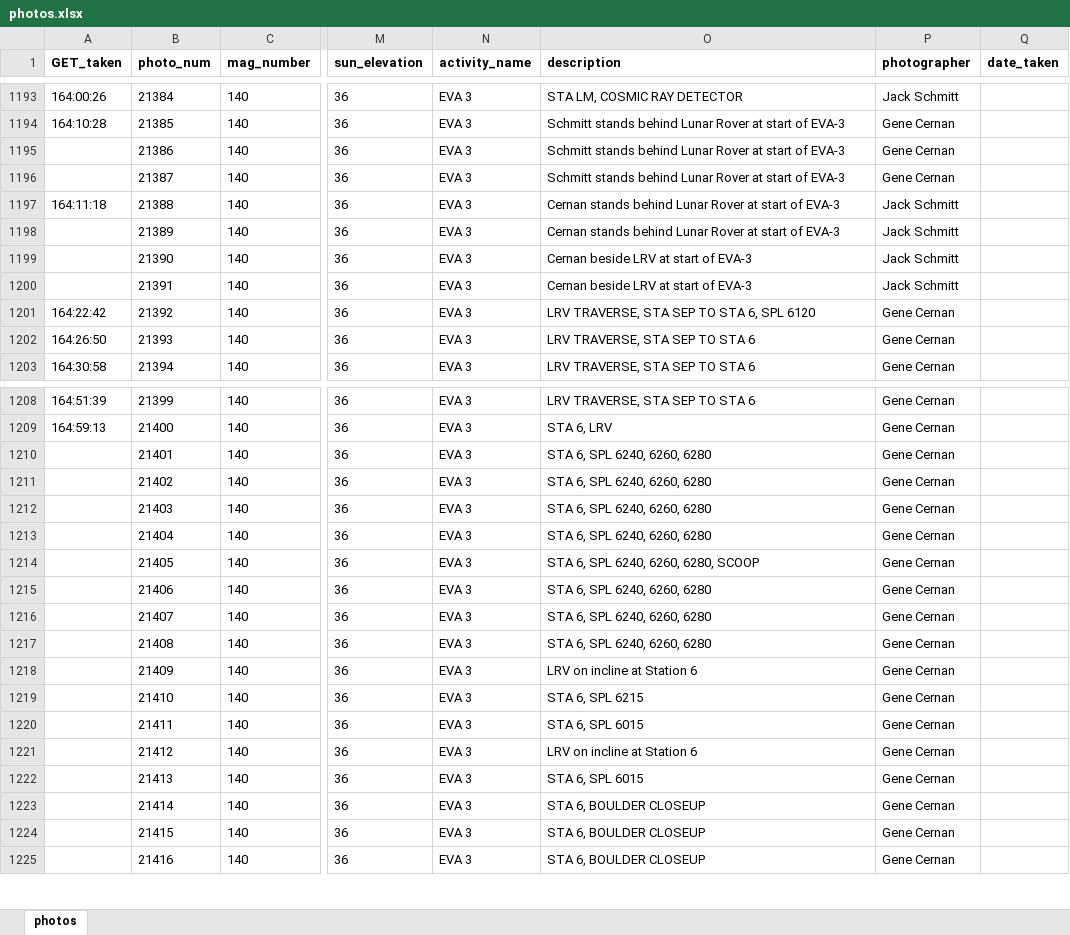
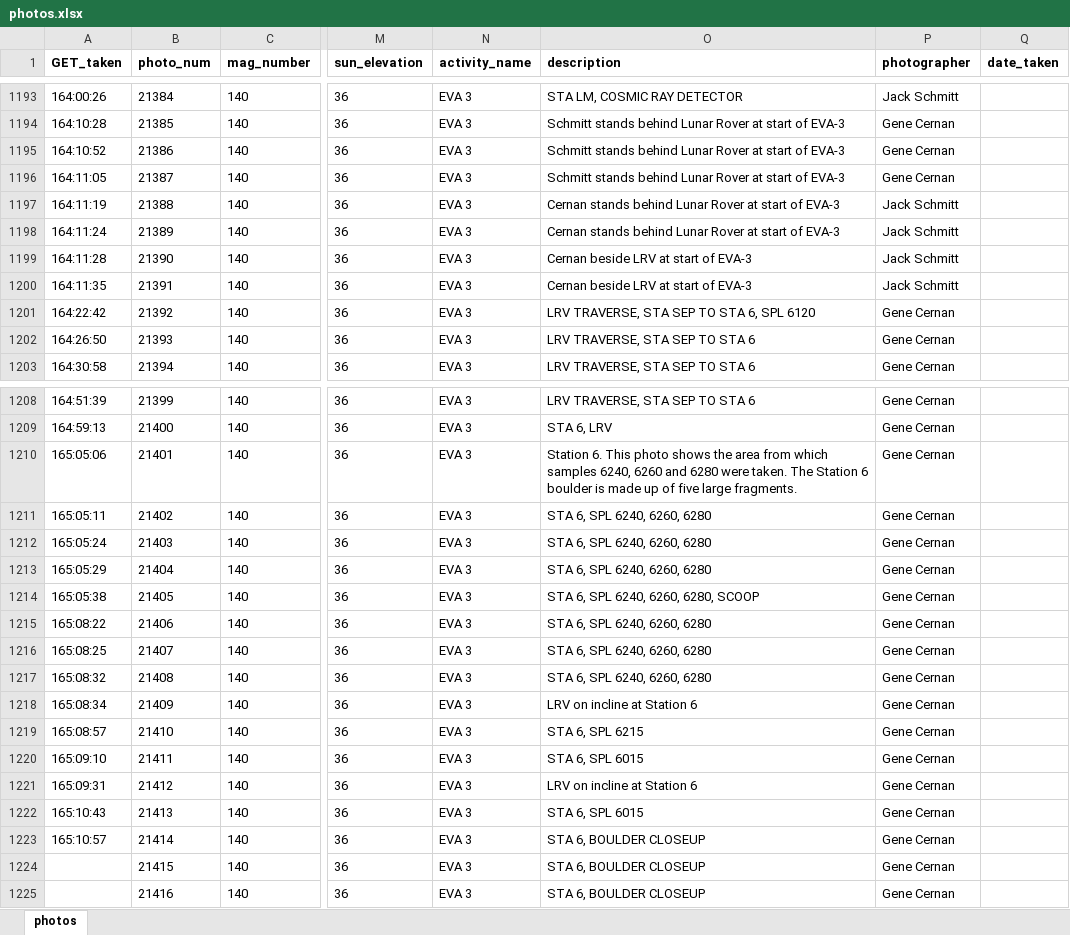
Before and after one commit to bfeist/ApolloInRealTime, an Excel workbook: MISSION_DATA/photos.xlsx, sheet photos, drawn as a sheet; only a part is shown, gaps mark what is left out; values as stored, in another font and other column widths than the file's, no borders; the diff names each change by its address in the sheet, - before the commit and + after, or states it on an @@ line.

```diff
--- a/MISSION_DATA/photos.xlsx (sheet photos)
+++ b/MISSION_DATA/photos.xlsx (sheet photos)
-A1195 (GET_taken): (empty)
+A1195 (GET_taken): 164:10:52
-A1196 (GET_taken): (empty)
+A1196 (GET_taken): 164:11:05
-A1197 (GET_taken): 164:11:18
+A1197 (GET_taken): 164:11:19
-A1198 (GET_taken): (empty)
+A1198 (GET_taken): 164:11:24
-A1199 (GET_taken): (empty)
+A1199 (GET_taken): 164:11:28
-A1200 (GET_taken): (empty)
+A1200 (GET_taken): 164:11:35
-A1210 (GET_taken): (empty)
+A1210 (GET_taken): 165:05:06
-O1210 (description): STA 6, SPL 6240, 6260, 6280
+O1210 (description): Station 6. This photo shows the area from which samples 6240, 6260 and 6280 were taken. The Station 6 boulder is made up of five large fragments.
-A1211 (GET_taken): (empty)
+A1211 (GET_taken): 165:05:11
-A1212 (GET_taken): (empty)
+A1212 (GET_taken): 165:05:24
-A1213 (GET_taken): (empty)
+A1213 (GET_taken): 165:05:29
-A1214 (GET_taken): (empty)
+A1214 (GET_taken): 165:05:38
-A1215 (GET_taken): (empty)
+A1215 (GET_taken): 165:08:22
-A1216 (GET_taken): (empty)
+A1216 (GET_taken): 165:08:25
-A1217 (GET_taken): (empty)
+A1217 (GET_taken): 165:08:32
-A1218 (GET_taken): (empty)
+A1218 (GET_taken): 165:08:34
-A1219 (GET_taken): (empty)
+A1219 (GET_taken): 165:08:57
-A1220 (GET_taken): (empty)
+A1220 (GET_taken): 165:09:10
-A1221 (GET_taken): (empty)
+A1221 (GET_taken): 165:09:31
-A1222 (GET_taken): (empty)
+A1222 (GET_taken): 165:10:43
-A1223 (GET_taken): (empty)
+A1223 (GET_taken): 165:10:57
```
Also changed, not shown: 2 other files.
